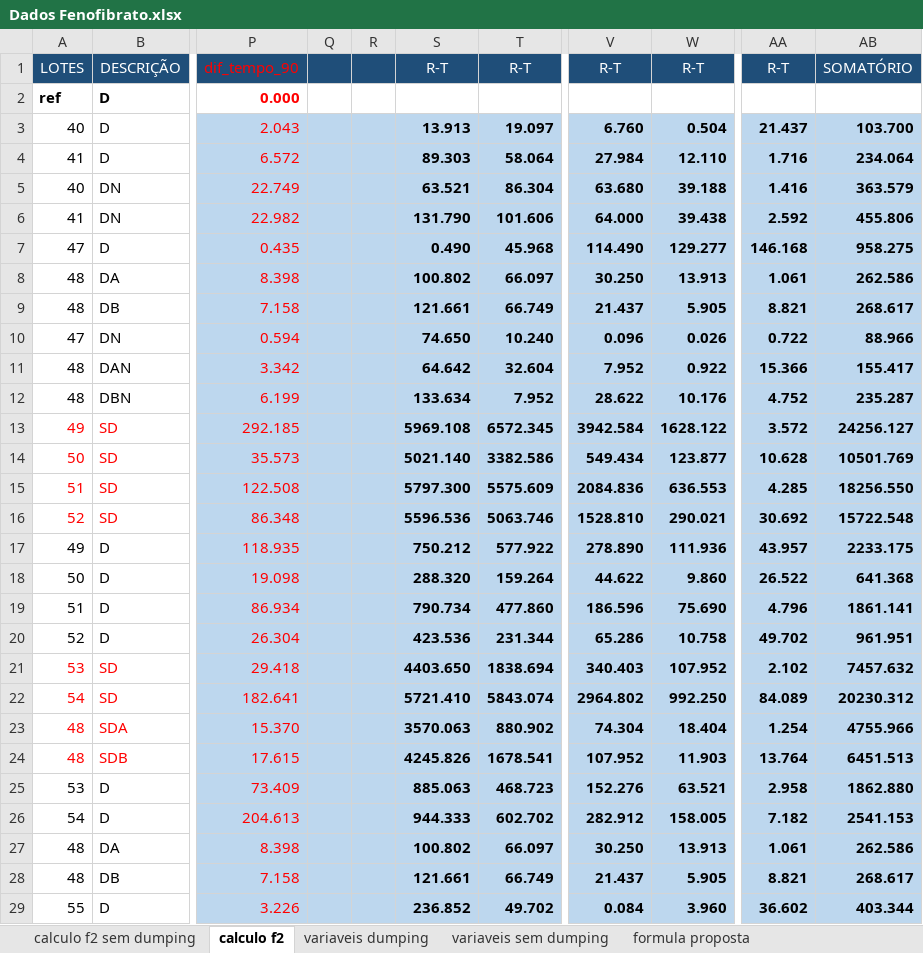
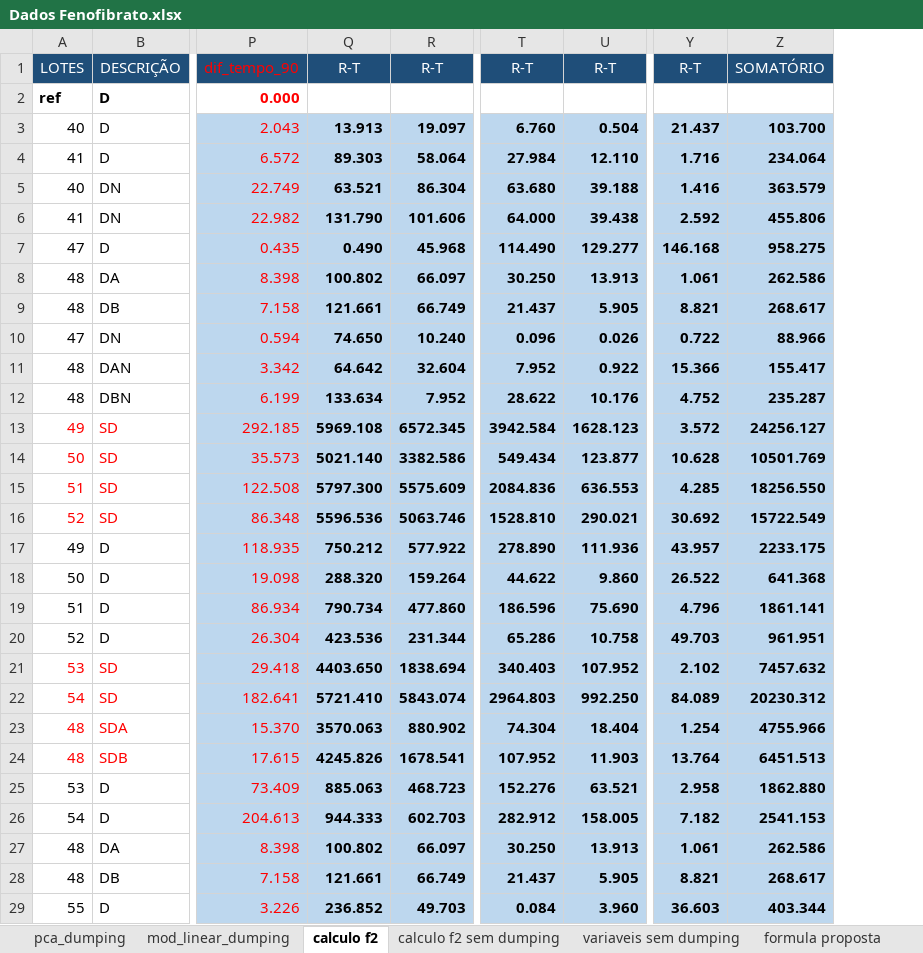
Before and after one commit to gregoriosup/BrainEstag, an Excel workbook: Dados Fenofibrato.xlsx, sheet calculo f2, drawn as a sheet; only a part is shown, gaps mark what is left out; values as stored, in another font and other column widths than the file's, no borders; charts and pictures not drawn; removed rows and columns are numbered as before the commit, all else as after; the diff names each change by its address in the sheet, - before the commit and + after, or states it on an @@ line.

```diff
--- a/Dados Fenofibrato.xlsx (sheet calculo f2)
+++ b/Dados Fenofibrato.xlsx (sheet calculo f2)
-sheet tab: variaveis dumping
+sheet tab: mod_linear_dumping
+sheet tab: pca_dumping
@@ sheet tab order changed: pca_dumping | mod_linear_dumping | calculo f2 | calculo f2 sem dumping | variaveis sem dumping | formula proposta @@
-column Q, empty
-column R, empty
-U13: 1628.122
+U13: 1628.123
-Z16: 15722.548
+Z16: 15722.549
-Y20: 49.702
+Y20: 49.703
-T22: 2964.802
+T22: 2964.803
-R26: 602.702
+R26: 602.703
-R29: 49.702
+R29: 49.703
-Y29: 36.602
+Y29: 36.603
```
Also changed, not shown: sheet mod_linear_dumping, sheet calculo f2 sem dumping, other sheet tabs, formulas that keep their value, hidden cells, charts or pictures, 8 other files.
